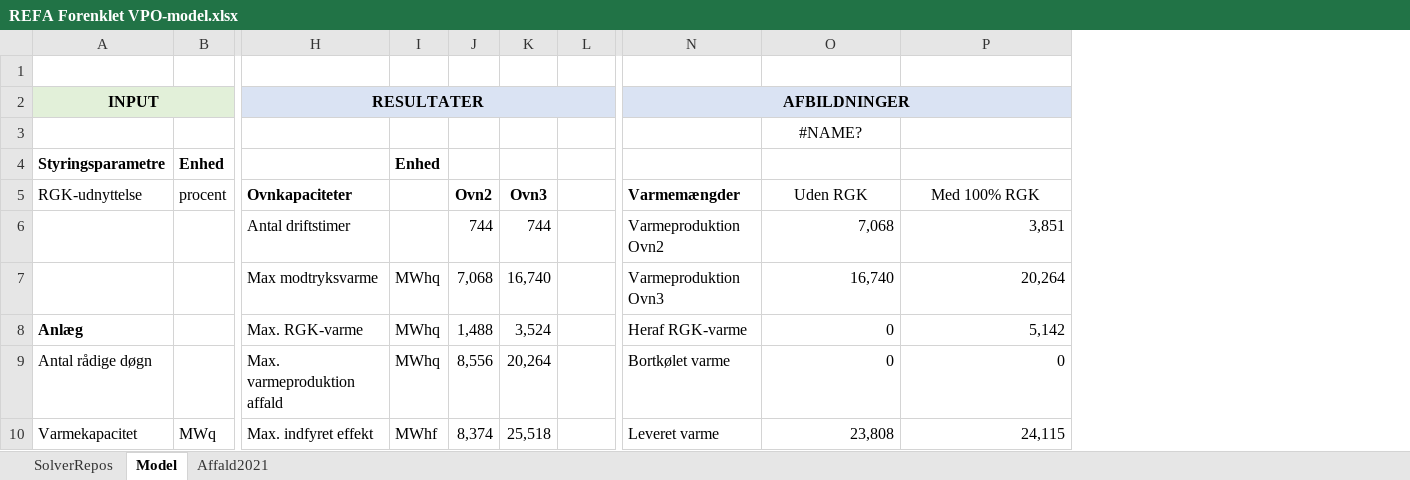
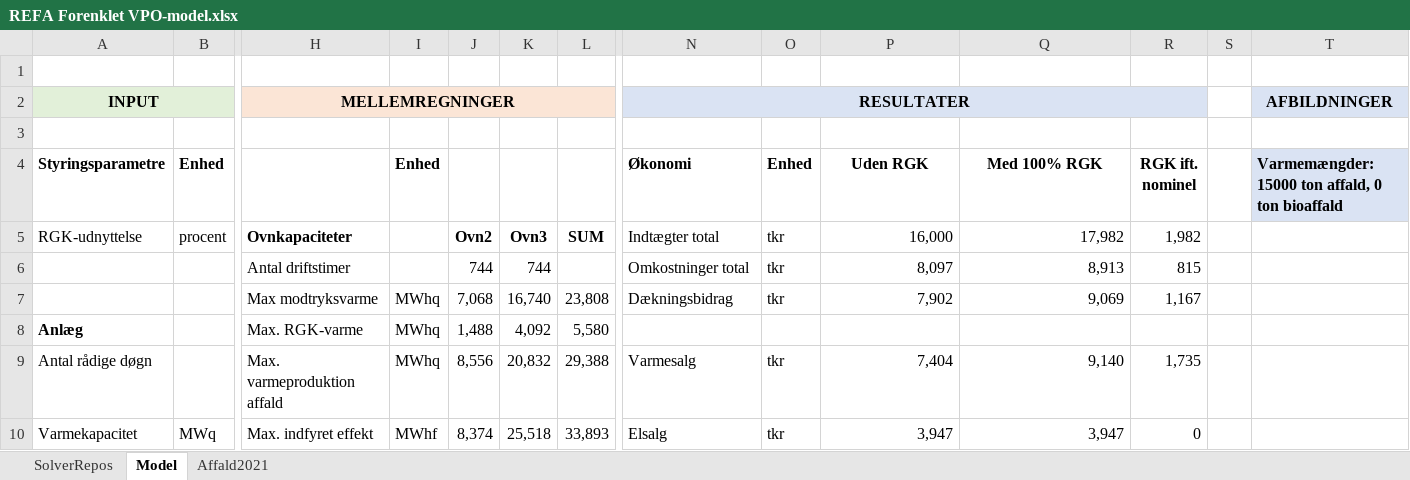
Before and after one commit to AddedValues/REFA_Affald, an Excel workbook: REFA Forenklet VPO-model.xlsx, sheet Model, drawn as a sheet; only a part is shown, gaps mark what is left out; values as stored, in another font and other column widths than the file's, no borders; charts and pictures and conditional formats not drawn; addresses are those after the commit; the diff covers the shown part only; the diff names each change by its address in the sheet, - before the commit and + after, or states it on an @@ line.

Commit message:
Indsat kolonner med mellemregninger

```diff
--- a/REFA Forenklet VPO-model.xlsx (sheet Model)
+++ b/REFA Forenklet VPO-model.xlsx (sheet Model)
+column O (Enhed), rows 5-10: tkr | tkr | tkr |  | tkr | tkr
+column R (RGK ift. nominel), rows 5-10: 1,982 | 815 | 1,167 |  | 1,735 | 0
+column S, empty
+column T, rows 2-4: AFBILDNINGER |  | Varmemængder: 15000 ton affald, 0 ton bioaffald
-H2: RESULTATER
+H2: MELLEMREGNINGER
-H2:L2 fill: #DAE3F3
+H2:L2 fill: #FBE5D6
-N2 (Økonomi): AFBILDNINGER
+N2 (Økonomi): RESULTATER
-P3 (Uden RGK): #NAME?
+P3 (Uden RGK): (empty)
-N4: (empty)
+N4: Økonomi
-P4: (empty)
+P4: Uden RGK
-Q4: (empty)
+Q4: Med 100% RGK
-L5: (empty)
+L5: SUM
-N5 (Økonomi): Varmemængder
+N5 (Økonomi): Indtægter total
-N5 bold: on
+N5 bold: off
-P5 (Uden RGK): Uden RGK
+P5 (Uden RGK): 16,000
-P5:Q5 alignment: center
+P5:Q5 alignment: right
-Q5 (Med 100% RGK): Med 100% RGK
+Q5 (Med 100% RGK): 17,982
-N6 (Økonomi): Varmeproduktion Ovn2
+N6 (Økonomi): Omkostninger total
-P6 (Uden RGK): 7,068
+P6 (Uden RGK): 8,097
-Q6 (Med 100% RGK): 3,851
+Q6 (Med 100% RGK): 8,913
-L7: (empty)
+L7: 23,808
-N7 (Økonomi): Varmeproduktion Ovn3
+N7 (Økonomi): Dækningsbidrag
-P7 (Uden RGK): 16,740
+P7 (Uden RGK): 7,902
-Q7 (Med 100% RGK): 20,264
+Q7 (Med 100% RGK): 9,069
-K8: 3,524
+K8: 4,092
-L8: (empty)
+L8: 5,580
-N8 (Økonomi): Heraf RGK-varme
+N8 (Økonomi): (empty)
-P8 (Uden RGK): 0
+P8 (Uden RGK): (empty)
-Q8 (Med 100% RGK): 5,142
+Q8 (Med 100% RGK): (empty)
-K9: 20,264
+K9: 20,832
-L9: (empty)
+L9: 29,388
-N9 (Økonomi): Bortkølet varme
+N9 (Økonomi): Varmesalg
-P9 (Uden RGK): 0
+P9 (Uden RGK): 7,404
-Q9 (Med 100% RGK): 0
+Q9 (Med 100% RGK): 9,140
-L10: (empty)
+L10: 33,893
-N10 (Økonomi): Leveret varme
+N10 (Økonomi): Elsalg
-P10 (Uden RGK): 23,808
+P10 (Uden RGK): 3,947
-Q10 (Med 100% RGK): 24,115
+Q10 (Med 100% RGK): 3,947
```
Also changed, not shown: 2 added rows, 2 removed rows, 168 edited cells and cell formats elsewhere in this sheet, formulas that keep their value, charts or pictures.
